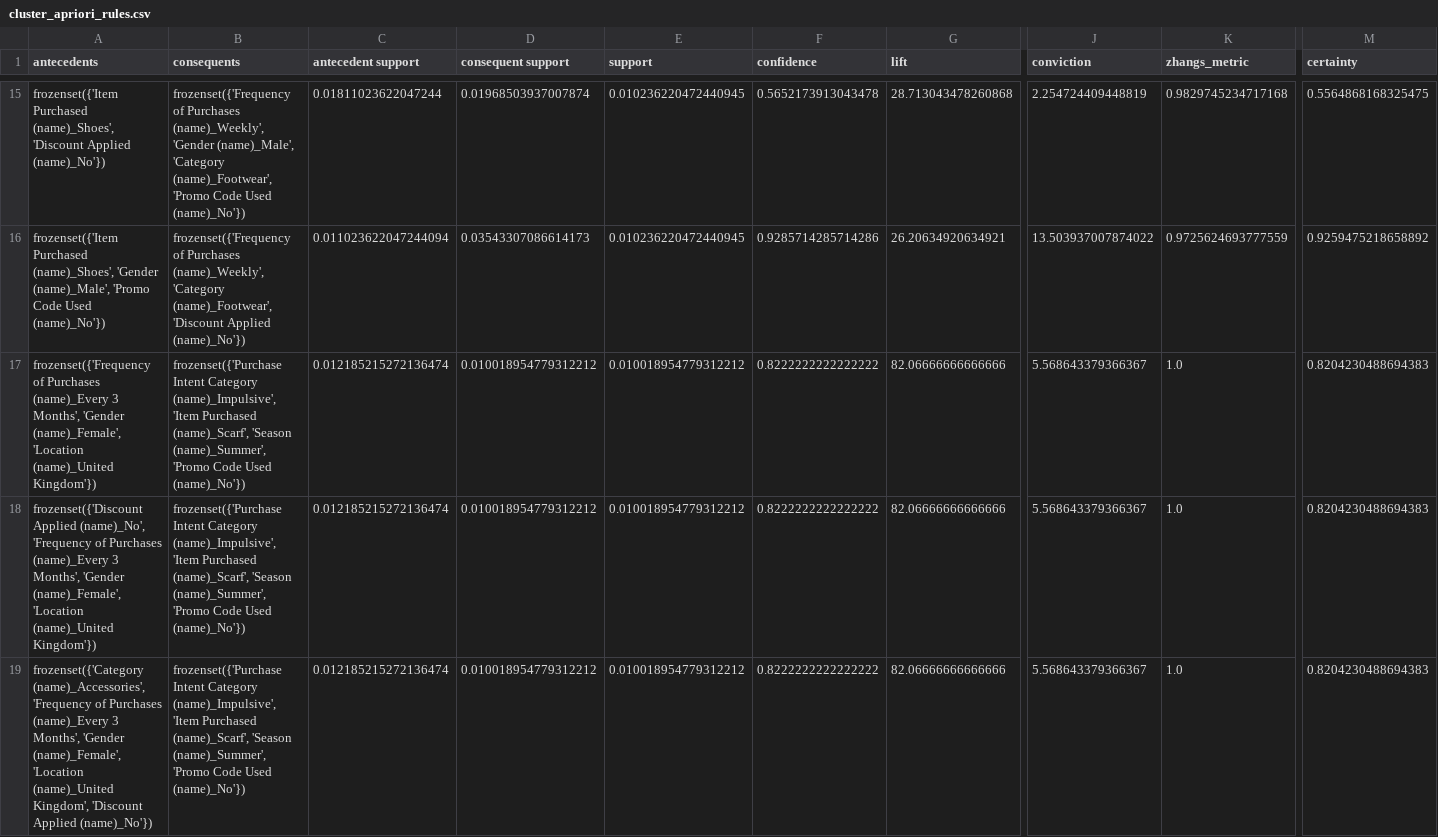
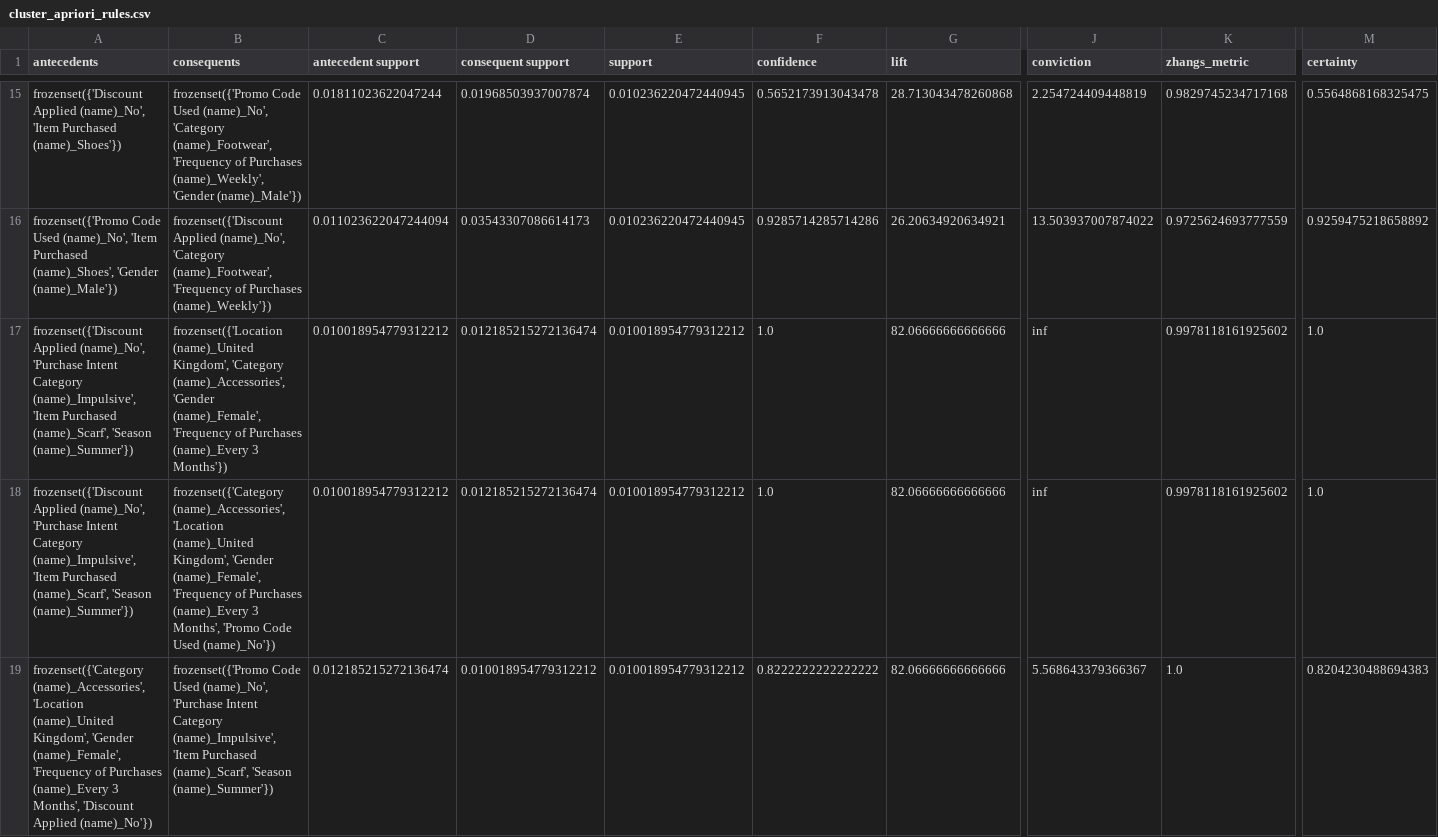
Before and after one commit to farahfuaad/Final-Year-Project-Prediction-of-Buying-Behavior-Patterns-using-ML, a CSV file: ml/cluster_apriori_rules.csv, drawn as a sheet; only a part is shown, gaps mark what is left out; the diff covers the shown part only; the diff names each change by its address in the sheet, - before the commit and + after, or states it on an @@ line.

```diff
--- a/ml/cluster_apriori_rules.csv
+++ b/ml/cluster_apriori_rules.csv
-A15 (antecedents): frozenset({'Item Purchased (name)_Shoes', 'Discount Applied (name)_No'})
+A15 (antecedents): frozenset({'Discount Applied (name)_No', 'Item Purchased (name)_Shoes'})
-B15 (consequents): frozenset({'Frequency of Purchases (name)_Weekly', 'Gender (name)_Male', 'Category (name)_Footwear', 'Promo Code Used (name)_No'})
+B15 (consequents): frozenset({'Promo Code Used (name)_No', 'Category (name)_Footwear', 'Frequency of Purchases (name)_Weekly', 'Gender (name)_Male'})
-A16 (antecedents): frozenset({'Item Purchased (name)_Shoes', 'Gender (name)_Male', 'Promo Code Used (name)_No'})
+A16 (antecedents): frozenset({'Promo Code Used (name)_No', 'Item Purchased (name)_Shoes', 'Gender (name)_Male'})
-B16 (consequents): frozenset({'Frequency of Purchases (name)_Weekly', 'Category (name)_Footwear', 'Discount Applied (name)_No'})
+B16 (consequents): frozenset({'Discount Applied (name)_No', 'Category (name)_Footwear', 'Frequency of Purchases (name)_Weekly'})
-A17 (antecedents): frozenset({'Frequency of Purchases (name)_Every 3 Months', 'Gender (name)_Female', 'Location (name)_United Kingdom'})
+A17 (antecedents): frozenset({'Discount Applied (name)_No', 'Purchase Intent Category (name)_Impulsive', 'Item Purchased (name)_Scarf', 'Season (name)_Summer'})
-B17 (consequents): frozenset({'Purchase Intent Category (name)_Impulsive', 'Item Purchased (name)_Scarf', 'Season (name)_Summer', 'Promo Code Used (name)_No'})
+B17 (consequents): frozenset({'Location (name)_United Kingdom', 'Category (name)_Accessories', 'Gender (name)_Female', 'Frequency of Purchases (name)_Every 3 Months'})
-C17:C18 (antecedent support): 0.012185215272136474
+C17:C18 (antecedent support): 0.010018954779312212
-D17:D18 (consequent support): 0.010018954779312212
+D17:D18 (consequent support): 0.012185215272136474
-F17:F18 (confidence): 0.8222222222222222
+F17:F18 (confidence): 1.0
-J17:J18 (conviction): 5.568643379366367
+J17:J18 (conviction): inf
-K17:K18 (zhangs_metric): 1.0
+K17:K18 (zhangs_metric): 0.9978118161925602
-M17:M18 (certainty): 0.8204230488694383
+M17:M18 (certainty): 1.0
-A18 (antecedents): …Applied (name)_No', 'Frequency of Purchases (name)_Every 3 Months', 'Gender (name)_Female', 'Location (name)_United Kingdom'})
+A18 (antecedents): …Applied (name)_No', 'Purchase Intent Category (name)_Impulsive', 'Item Purchased (name)_Scarf', 'Season (name)_Summer'})
-B18 (consequents): frozenset({'Purchase Intent Category (name)_Impulsive', 'Item Purchased (name)_Scarf', 'Season (name)_Summer', 'Promo Code…
+B18 (consequents): frozenset({'Category (name)_Accessories', 'Location (name)_United Kingdom', 'Gender (name)_Female', 'Frequency of Purchases (name)_Every 3 Months', 'Promo Code…
-A19 (antecedents): frozenset({'Category (name)_Accessories', 'Frequency of Purchases (name)_Every 3 Months', 'Gender (name)_Female', 'Location (name)_United Kingdom', 'Discount Applied…
+A19 (antecedents): frozenset({'Category (name)_Accessories', 'Location (name)_United Kingdom', 'Gender (name)_Female', 'Frequency of Purchases (name)_Every 3 Months', 'Discount Applied…
-B19 (consequents): frozenset({'Purchase Intent Category (name)_Impulsive', 'Item Purchased (name)_Scarf', 'Season (name)_Summer', 'Promo Code Used (name)_No'})
+B19 (consequents): frozenset({'Promo Code Used (name)_No', 'Purchase Intent Category (name)_Impulsive', 'Item Purchased (name)_Scarf', 'Season (name)_Summer'})
```
Also changed, not shown: 1 added row, 1 removed row and 56 edited cells elsewhere in this file, 5 other files.
